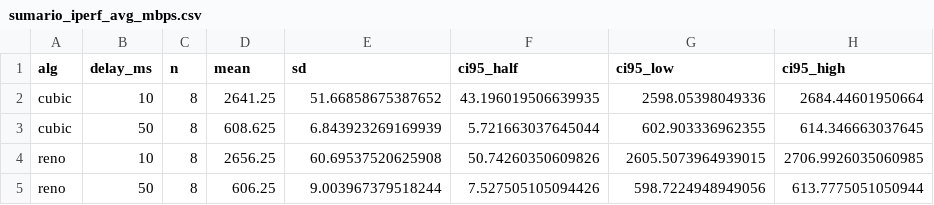
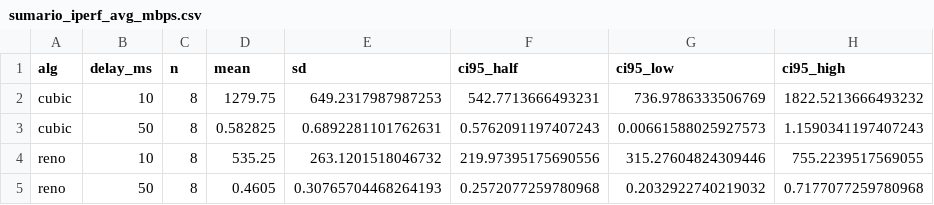
Before and after one commit to wagnerfloresdossantos/engtelecom-ifsc-sj, a CSV file: ads-2026.1/a1.2/resultados_imunes/sumario_iperf_avg_mbps.csv, drawn as a sheet.

```diff
--- a/ads-2026.1/a1.2/resultados_imunes/sumario_iperf_avg_mbps.csv
+++ b/ads-2026.1/a1.2/resultados_imunes/sumario_iperf_avg_mbps.csv
@@ -1,5 +1,5 @@
 alg,delay_ms,n,mean,sd,ci95_half,ci95_low,ci95_high
-cubic,10,8,2641.25,51.66858675387652,43.196019506639935,2598.05398049336,2684.44601950664
-cubic,50,8,608.625,6.843923269169939,5.721663037645044,602.903336962355,614.346663037645
-reno,10,8,2656.25,60.69537520625908,50.74260350609826,2605.5073964939015,2706.9926035060985
-reno,50,8,606.25,9.003967379518244,7.527505105094426,598.7224948949056,613.7775051050944
+cubic,10,8,1279.75,649.2317987987253,542.7713666493231,736.9786333506769,1822.5213666493232
+cubic,50,8,0.582825,0.6892281101762631,0.5762091197407243,0.00661588025927573,1.1590341197407243
+reno,10,8,535.25,263.1201518046732,219.97395175690556,315.27604824309446,755.2239517569055
+reno,50,8,0.4605,0.30765704468264193,0.2572077259780968,0.2032922740219032,0.7177077259780968
```
Also changed, not shown: ads-2026.1/a1.2/resultados_imunes/resultados.csv, ads-2026.1/a1.2/resultados_imunes/sumario_retrans_rate.csv, 6 other files.
